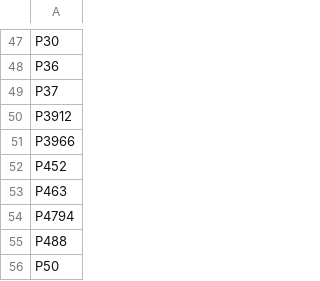
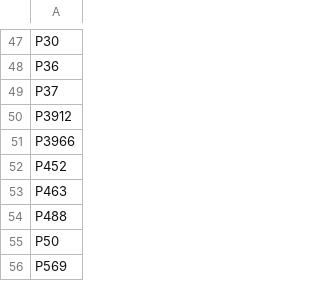
Before and after one commit to tantikristanti/NERD_KID, a CSV file: data/resource/backup/feature_mapper_no_value.csv, drawn as a sheet; only a part is shown, gaps mark what is left out; the shorter side is filled out with more unchanged rows.

```diff
--- a/data/resource/backup/feature_mapper_no_value.csv
+++ b/data/resource/backup/feature_mapper_no_value.csv
@@ -53,3 +53,2 @@ P452
 P463
-P4794
 P488
```
Also changed, not shown: data/csv/hasBeenCorrected/BaseElements16082018.csv, data/resource/backup/feature_mapper.csv, 15 other files.
